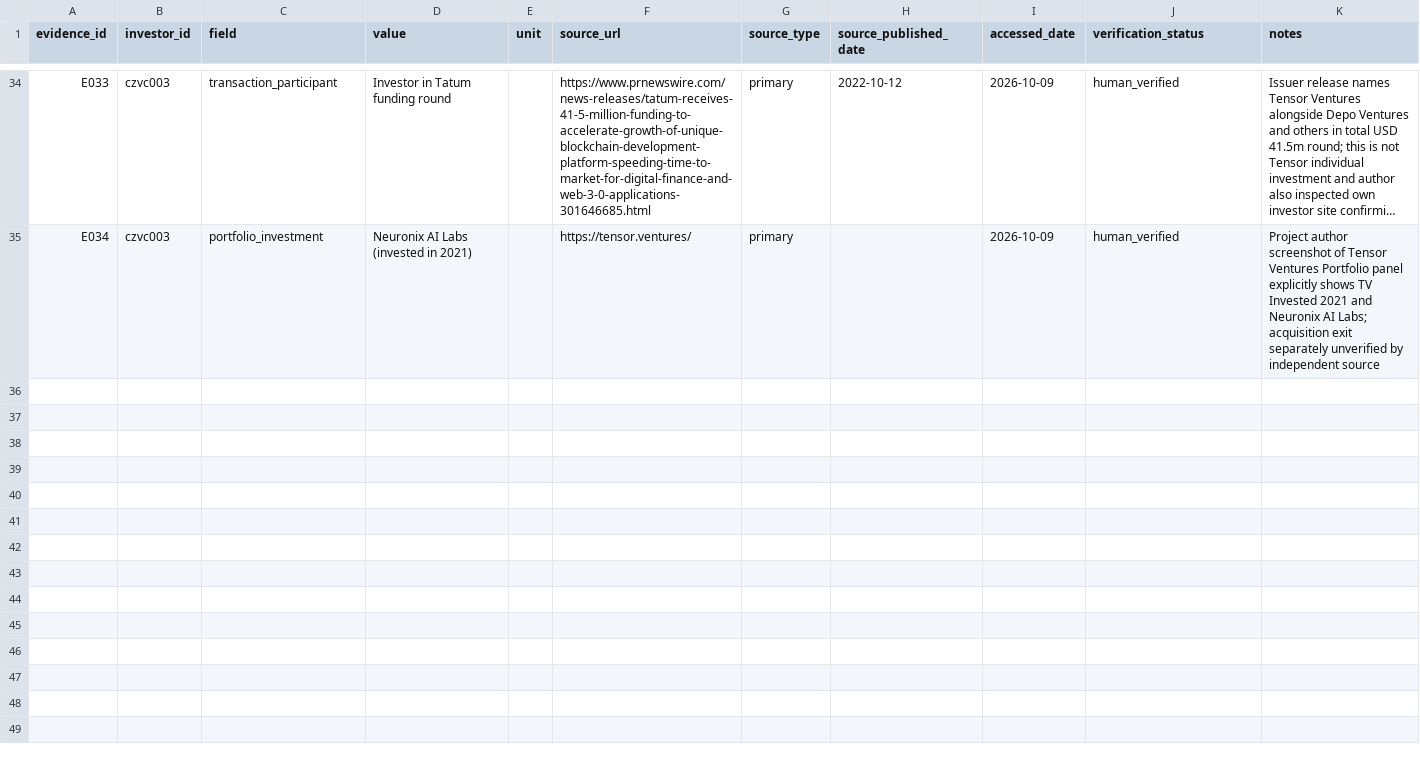
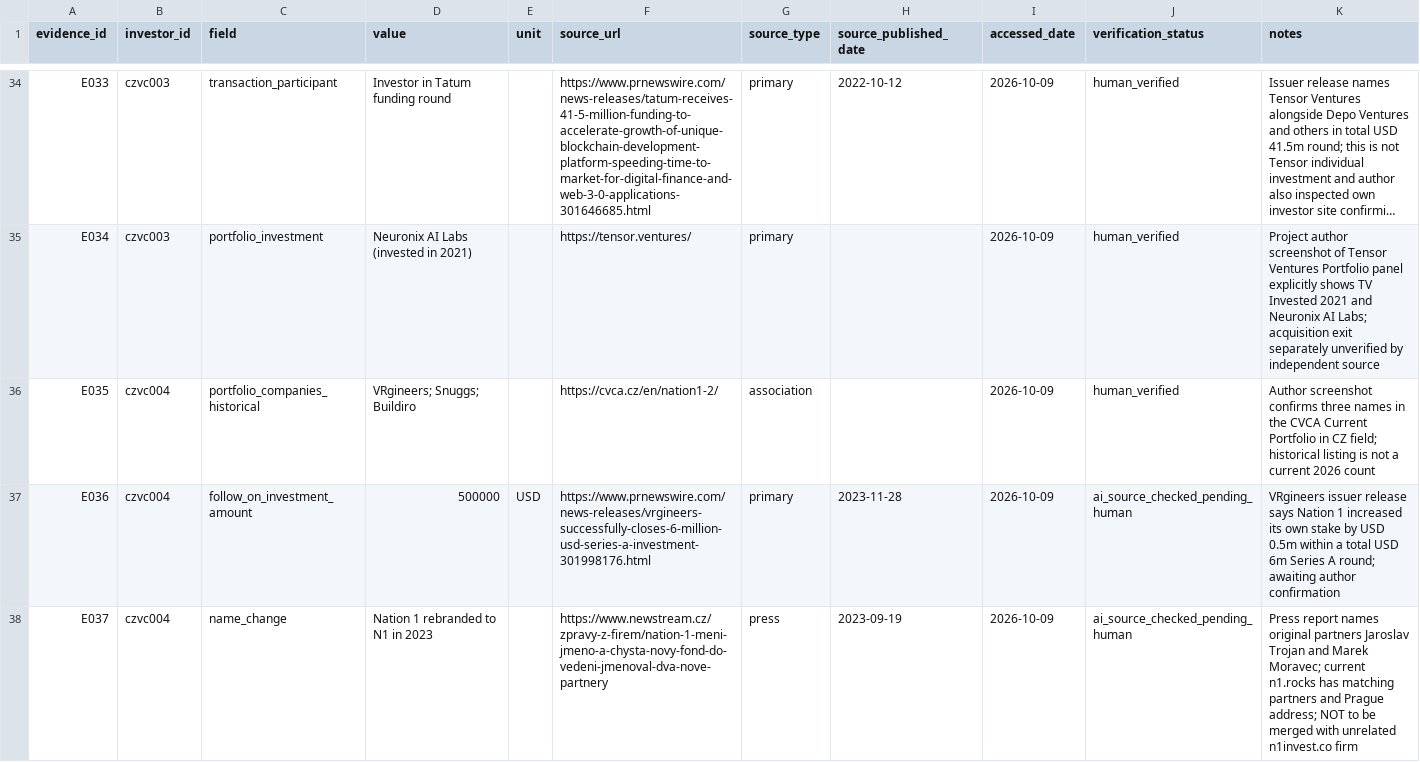
Before and after one commit to Raknogun/InvestorVerify, a CSV file: data/evidence.csv, drawn as a sheet; only a part is shown, gaps mark what is left out; long unchanged cells end in …; the diff names each change by its address in the sheet, - before the commit and + after, or states it on an @@ line.

Commit message:
Research Nation1 portfolio and identity collision with source-level evidence

```diff
--- a/data/evidence.csv
+++ b/data/evidence.csv
+row 36: E035 | czvc004 | portfolio_companies_historical | VRgineers; Snuggs; Buildiro |  | https://cvca.cz/en/nation1-2/ | association |  | 2026-10-09 | human_verified | Author screenshot confirms three names in the CVCA Current Portfolio in CZ field; historical listing is not a current 2026 count
+row 37: E036 | czvc004 | follow_on_investment_amount | 500000 | USD | https://www.prnewswire.com/news-releases/vrgineers-successfully-closes-6-million-usd-series-a-investment-301998176.html | primary | 2023-11-28 | 2026-10-09 | ai_source_checked_pending_human | VRgineers issuer release says Nation 1 increased its own stake by USD 0.5m within a total USD 6m Series A round; awaiting author confirmation
+row 38: E037 | czvc004 | name_change | Nation 1 rebranded to N1 in 2023 |  | https://www.newstream.cz/zpravy-z-firem/nation-1-meni-jmeno-a-chysta-novy-fond-do-vedeni-jmenoval-dva-nove-partnery | press | 2023-09-19 | 2026-10-09 | ai_source_checked_pending_human | Press report names original partners Jaroslav Trojan and Marek Moravec; current n1.rocks has matching partners and Prague address; NOT to be merged with unrelated n1invest.co firm
```
Also changed, not shown: 3 other files.
